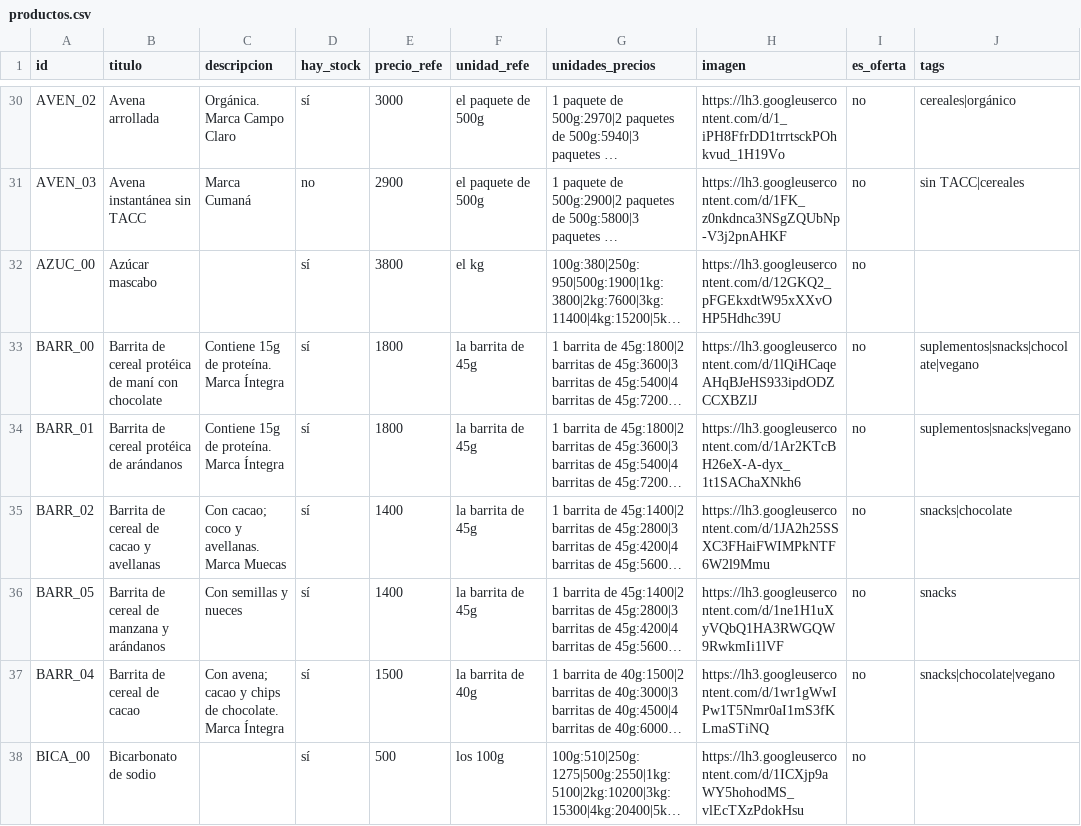
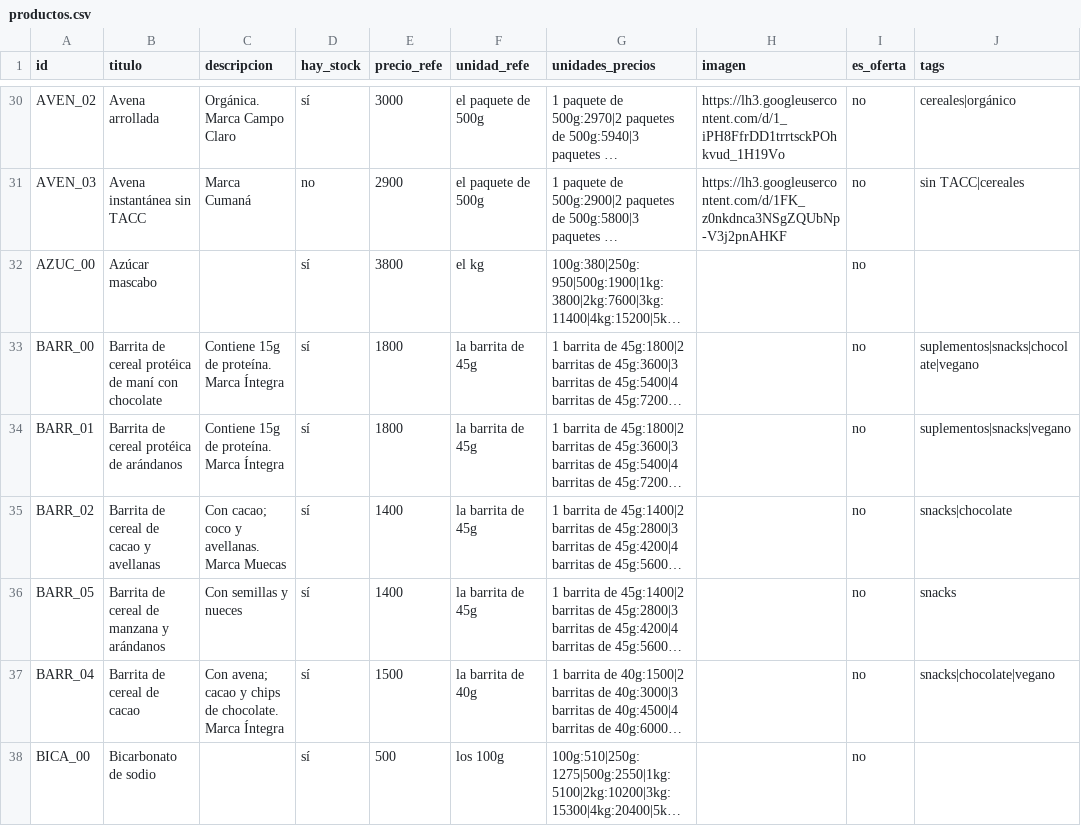
Before and after one commit to dietetica/datos, a CSV file: productos.csv, drawn as a sheet; only a part is shown, gaps mark what is left out; long unchanged cells end in …; the diff covers the shown part only; the diff names each change by its address in the sheet, - before the commit and + after, or states it on an @@ line.

```diff
--- a/productos.csv
+++ b/productos.csv
-H32 (imagen): https://lh3.googleusercontent.com/d/12GKQ2_pFGEkxdtW95xXXvOHP5Hdhc39U
+H32 (imagen): (empty)
-H33 (imagen): https://lh3.googleusercontent.com/d/1lQiHCaqeAHqBJeHS933ipdODZCCXBZlJ
+H33 (imagen): (empty)
-H34 (imagen): https://lh3.googleusercontent.com/d/1Ar2KTcBH26eX-A-dyx_1t1SAChaXNkh6
+H34 (imagen): (empty)
-H35 (imagen): https://lh3.googleusercontent.com/d/1JA2h25SSXC3FHaiFWIMPkNTF6W2l9Mmu
+H35 (imagen): (empty)
-H36 (imagen): https://lh3.googleusercontent.com/d/1ne1H1uXyVQbQ1HA3RWGQW9RwkmIi1lVF
+H36 (imagen): (empty)
-H37 (imagen): https://lh3.googleusercontent.com/d/1wr1gWwIPw1T5Nmr0aI1mS3fKLmaSTiNQ
+H37 (imagen): (empty)
-H38 (imagen): https://lh3.googleusercontent.com/d/1ICXjp9aWY5hohodMS_vlEcTXzPdokHsu
+H38 (imagen): (empty)
```
Also changed, not shown: 62 edited cells elsewhere in this file.
